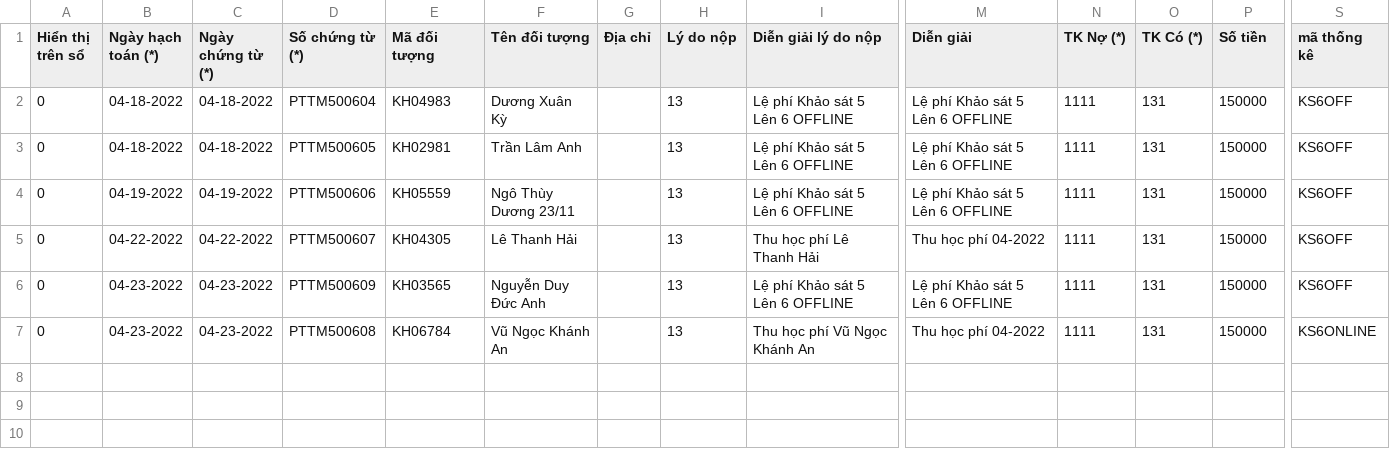
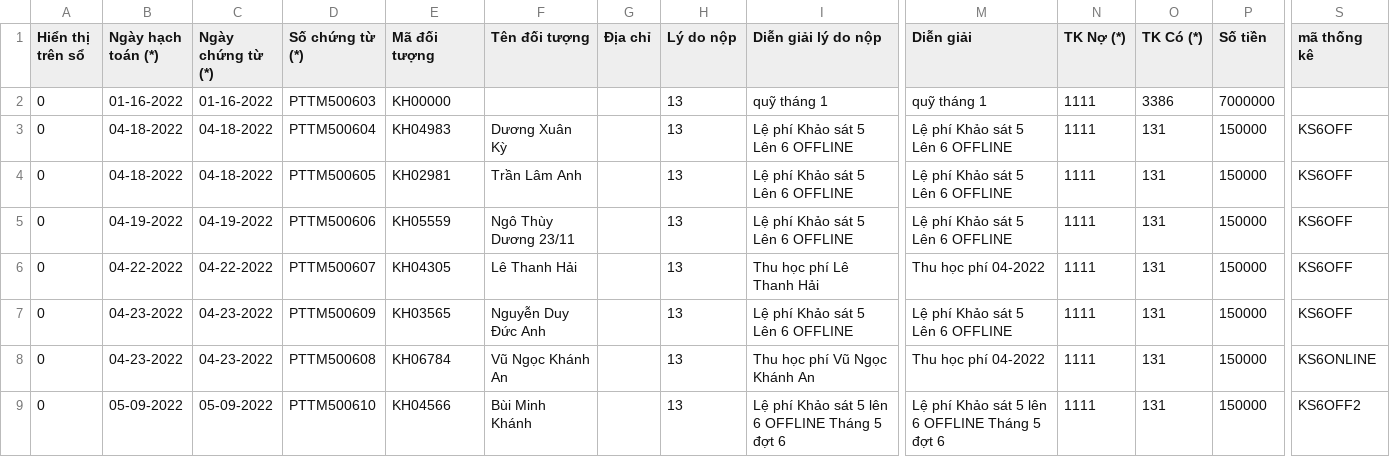
Before and after one commit to hunghmph12714/portal_teacher, a CSV file: public/misa_receipt_TM.csv, drawn as a sheet; only a part is shown, gaps mark what is left out; rows hold the shown columns only; the diff names each change by its address in the sheet, - before the commit and + after, or states it on an @@ line.

```diff
--- a/public/misa_receipt_TM.csv
+++ b/public/misa_receipt_TM.csv
+row 2: 0 | 01-16-2022 | 01-16-2022 | PTTM500603 | KH00000 |  |  | 13 | quỹ tháng 1 | quỹ tháng 1 | 1111 | 3386 | 7000000
+row 9: 0 | 05-09-2022 | 05-09-2022 | PTTM500610 | KH04566 | Bùi Minh Khánh |  | 13 | Lệ phí Khảo sát 5 lên 6 OFFLINE Tháng 5 đợt 6 | Lệ phí Khảo sát 5 lên 6 OFFLINE Tháng 5 đợt 6 | 1111 | 131 | 150000 | KS6OFF2
```
Also changed, not shown: public/misa_payment_NH.csv, public/misa_receipt_NH.csv, 10 other files.
